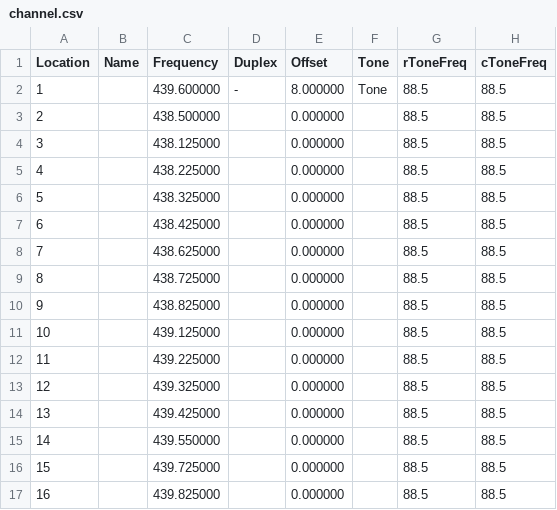
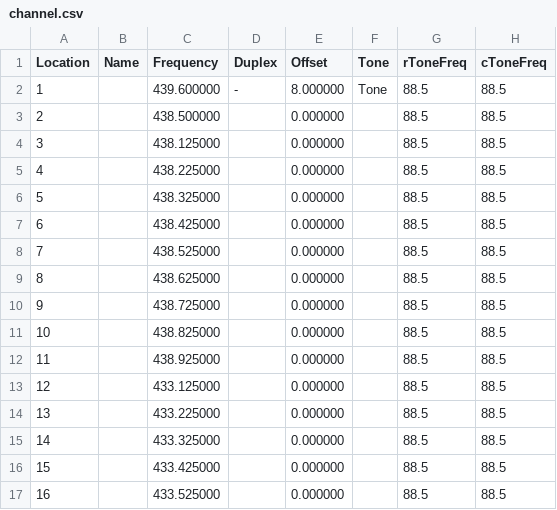
Before and after one commit to mike2718/cps-config, a CSV file: BF-888S/channel.csv, drawn as a sheet; only a part is shown; the diff names each change by its address in the sheet, - before the commit and + after, or states it on an @@ line.

```diff
--- a/BF-888S/channel.csv
+++ b/BF-888S/channel.csv
-C8 (Frequency): 438.625000
+C8 (Frequency): 438.525000
-C9 (Frequency): 438.725000
+C9 (Frequency): 438.625000
-C10 (Frequency): 438.825000
+C10 (Frequency): 438.725000
-C11 (Frequency): 439.125000
+C11 (Frequency): 438.825000
-C12 (Frequency): 439.225000
+C12 (Frequency): 438.925000
-C13 (Frequency): 439.325000
+C13 (Frequency): 433.125000
-C14 (Frequency): 439.425000
+C14 (Frequency): 433.225000
-C15 (Frequency): 439.550000
+C15 (Frequency): 433.325000
-C16 (Frequency): 439.725000
+C16 (Frequency): 433.425000
-C17 (Frequency): 439.825000
+C17 (Frequency): 433.525000
```
Also changed, not shown: 1 other file.
